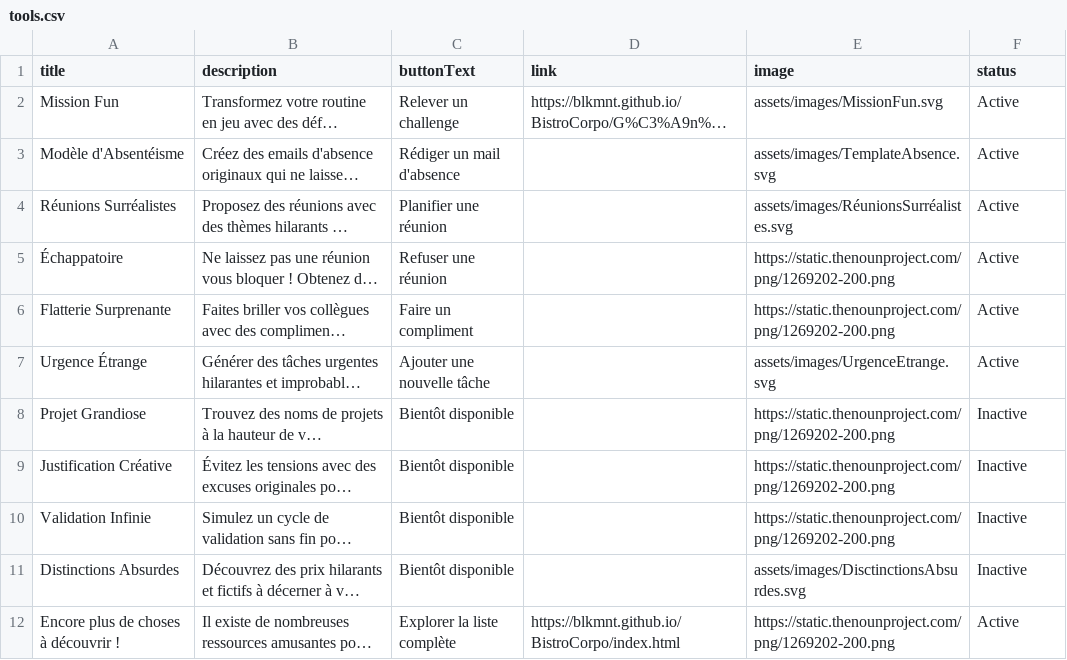
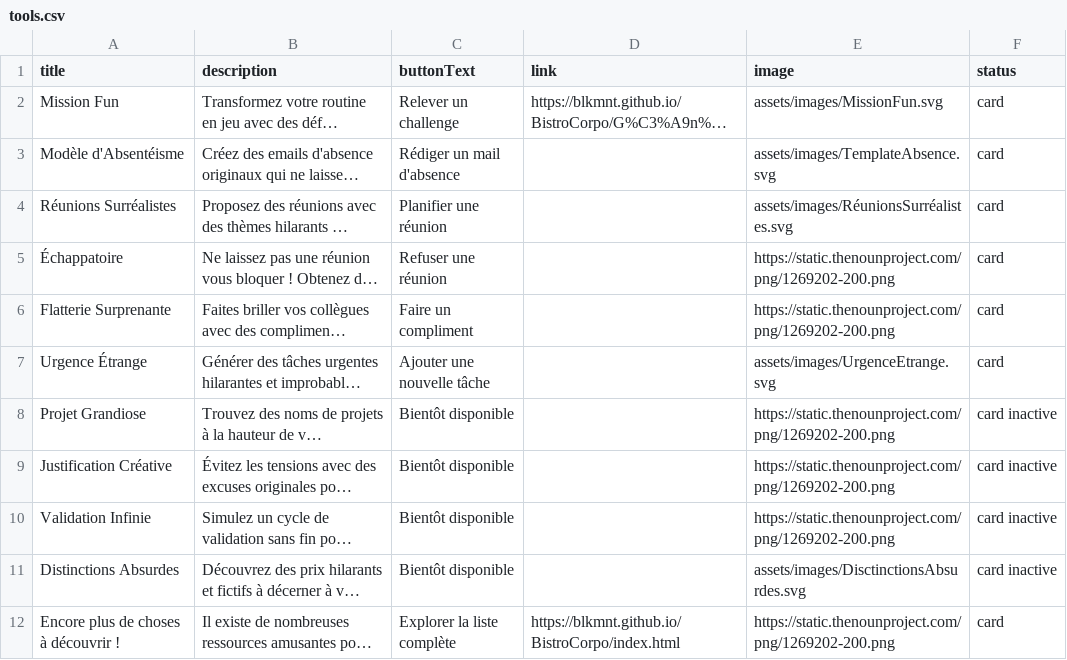
Before and after one commit to blkmnt/BistroCorpo, a CSV file: assets/csv/tools.csv, drawn as a sheet; long unchanged cells end in …; the diff names each change by its address in the sheet, - before the commit and + after, or states it on an @@ line.

Commit message:
Update tools.csv

```diff
--- a/assets/csv/tools.csv
+++ b/assets/csv/tools.csv
-F2:F7 (status): Active
+F2:F7 (status): card
-F8:F11 (status): Inactive
+F8:F11 (status): card inactive
-F12 (status): Active
+F12 (status): card
```
